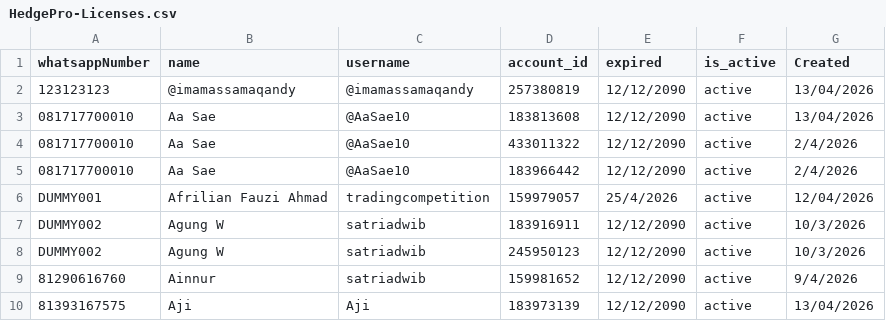
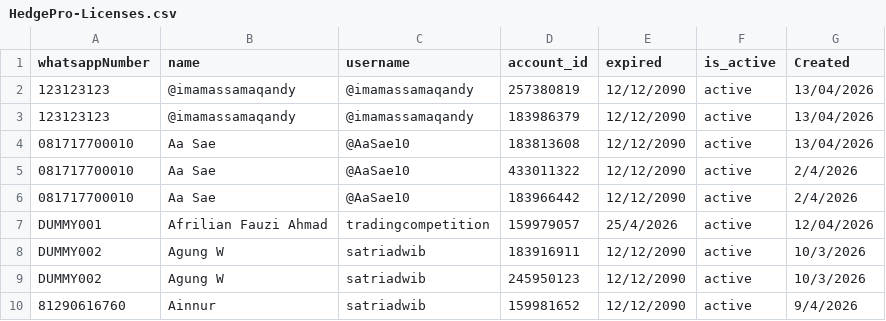
Before and after one commit to satriadwibagaskara/HedgePro-Licenses, a CSV file: HedgePro-Licenses.csv, drawn as a sheet; only a part is shown; the shorter side is filled out with more unchanged rows.

Commit message:
Update HedgePro-Licenses.csv

```diff
--- a/HedgePro-Licenses.csv
+++ b/HedgePro-Licenses.csv
@@ -2,2 +2,3 @@ whatsappNumber,name,username,account_id,expired,is_active,Created
 123123123,@imamassamaqandy,@imamassamaqandy,257380819,12/12/2090,active,13/04/2026
+123123123,@imamassamaqandy,@imamassamaqandy,183986379,12/12/2090,active,13/04/2026
 081717700010,Aa Sae,@AaSae10,183813608,12/12/2090,active,13/04/2026
```
